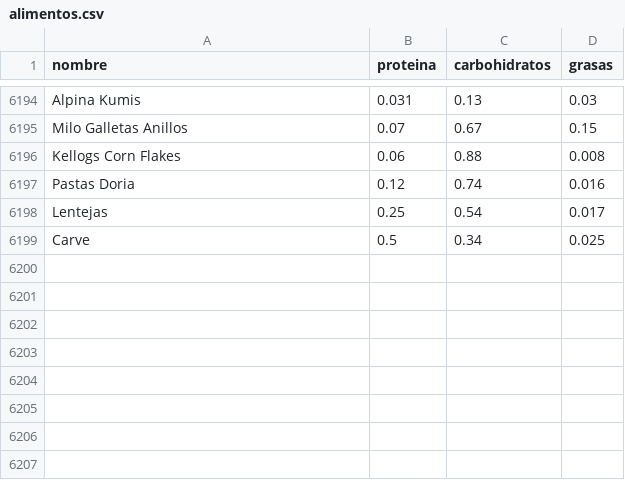
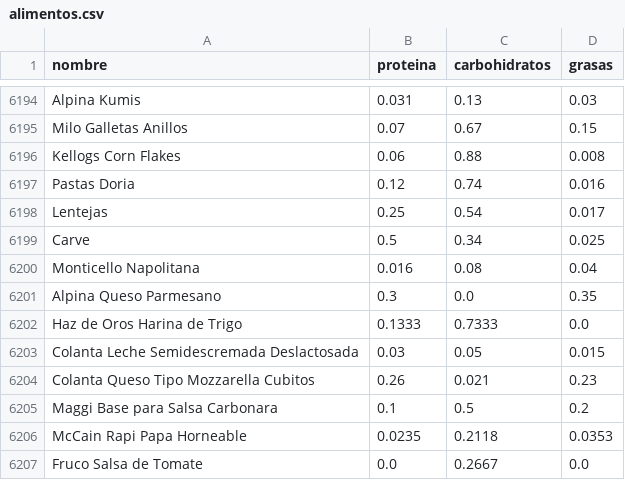
Before and after one commit to rcgomezap/OptiMacro, a CSV file: database/alimentos.csv, drawn as a sheet; only a part is shown, gaps mark what is left out; the diff names each change by its address in the sheet, - before the commit and + after, or states it on an @@ line.

```diff
--- a/database/alimentos.csv
+++ b/database/alimentos.csv
+row 6200: Monticello Napolitana | 0.016 | 0.08 | 0.04
+row 6201: Alpina Queso Parmesano | 0.3 | 0.0 | 0.35
+row 6202: Haz de Oros Harina de Trigo | 0.1333 | 0.7333 | 0.0
+row 6203: Colanta Leche Semidescremada Deslactosada | 0.03 | 0.05 | 0.015
+row 6204: Colanta Queso Tipo Mozzarella Cubitos | 0.26 | 0.021 | 0.23
+row 6205: Maggi Base para Salsa Carbonara | 0.1 | 0.5 | 0.2
+row 6206: McCain Rapi Papa Horneable | 0.0235 | 0.2118 | 0.0353
+row 6207: Fruco Salsa de Tomate | 0.0 | 0.2667 | 0.0
```
Also changed, not shown: 8 other files.
